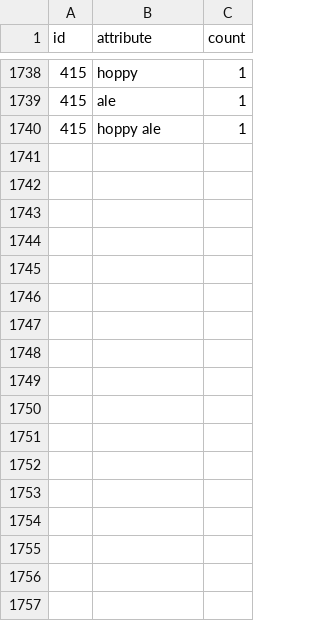
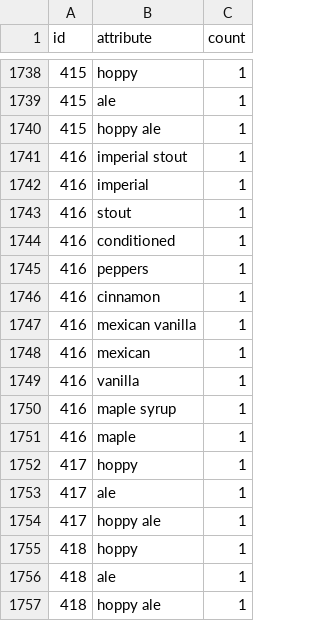
Before and after one commit to dmnapolitano/troon_release_prediction, a CSV file: troon_instagram_post_beer_attributes.csv, drawn as a sheet; only a part is shown, gaps mark what is left out; the diff names each change by its address in the sheet, - before the commit and + after, or states it on an @@ line.

```diff
--- a/troon_instagram_post_beer_attributes.csv
+++ b/troon_instagram_post_beer_attributes.csv
+row 1741: 416 | imperial stout | 1
+row 1742: 416 | imperial | 1
+row 1743: 416 | stout | 1
+row 1744: 416 | conditioned | 1
+row 1745: 416 | peppers | 1
+row 1746: 416 | cinnamon | 1
+row 1747: 416 | mexican vanilla | 1
+row 1748: 416 | mexican | 1
+row 1749: 416 | vanilla | 1
+row 1750: 416 | maple syrup | 1
+row 1751: 416 | maple | 1
+row 1752: 417 | hoppy | 1
+row 1753: 417 | ale | 1
+row 1754: 417 | hoppy ale | 1
+row 1755: 418 | hoppy | 1
+row 1756: 418 | ale | 1
+row 1757: 418 | hoppy ale | 1
```
Also changed, not shown: troon_instagram_clean_post_data.csv, troon_instagram_raw_post_data.csv, 2 other files.
